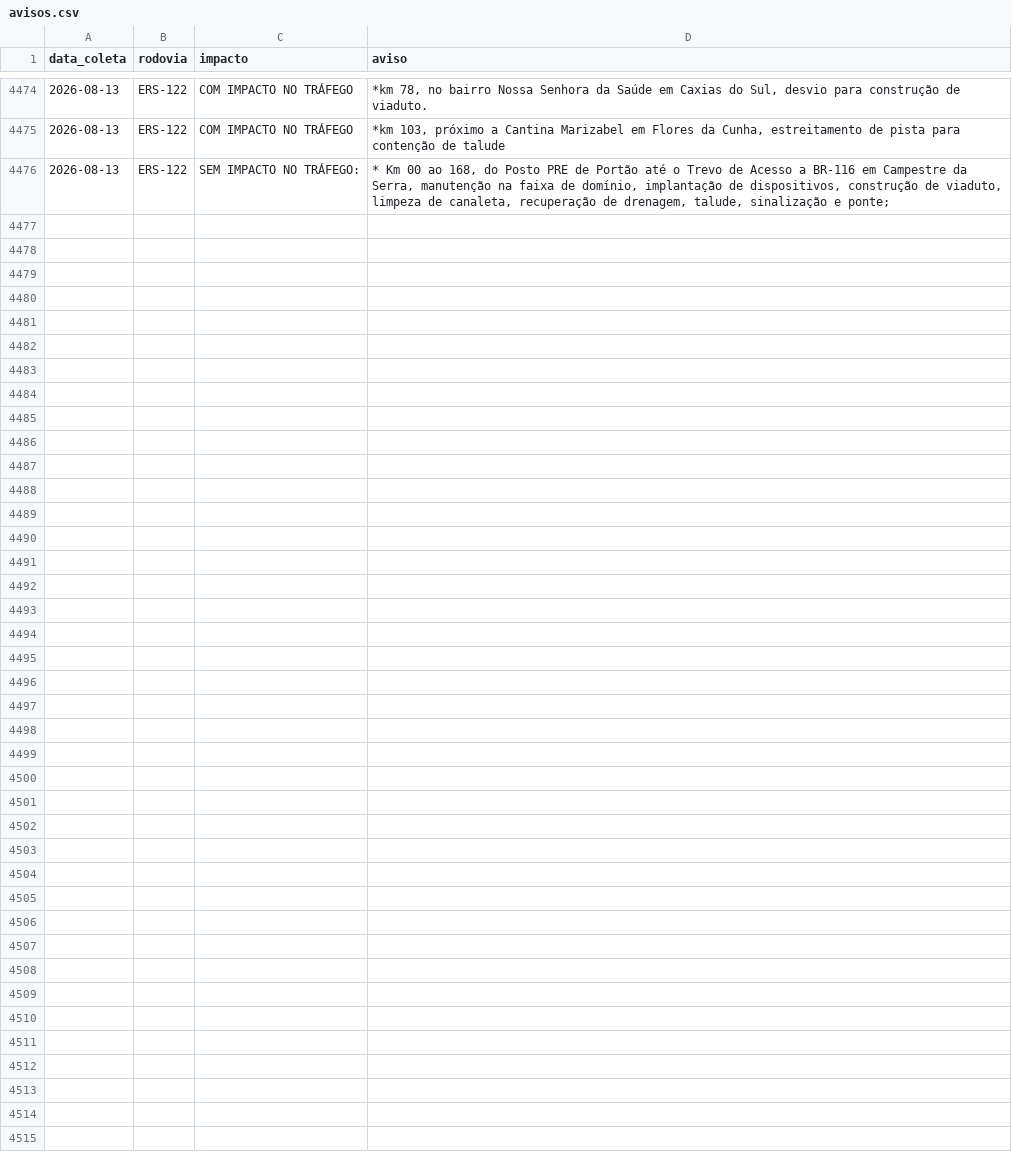
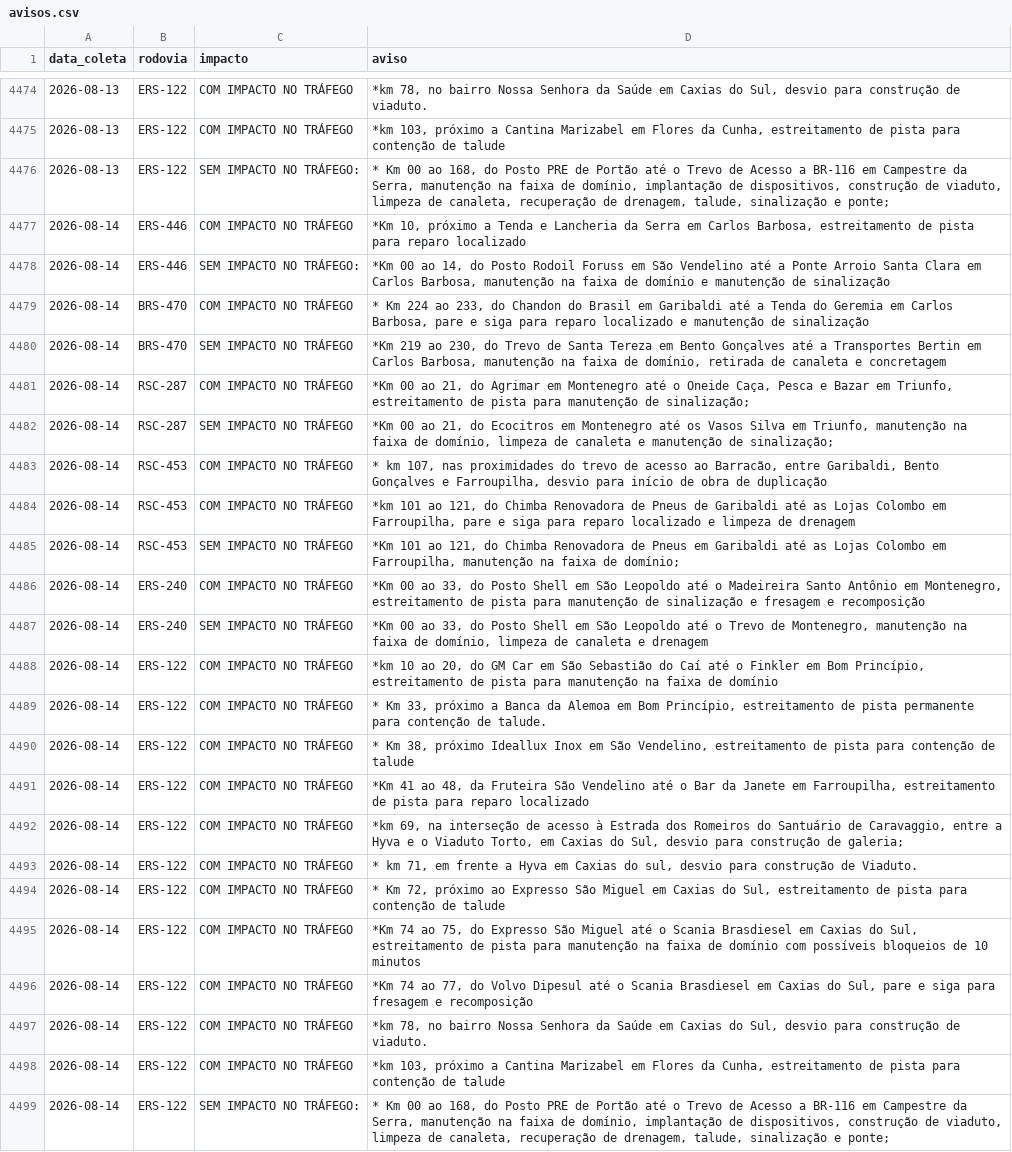
Before and after one commit to gabriel-englert/csg, a CSV file: data/avisos.csv, drawn as a sheet; only a part is shown, gaps mark what is left out.

```diff
--- a/data/avisos.csv
+++ b/data/avisos.csv
@@ -4476 +4476,24 @@ data_coleta,rodovia,impacto,aviso
 2026-08-13,ERS-122,SEM IMPACTO NO TRÁFEGO:,"* Km 00 ao 168, do Posto PRE de Portão até o Trevo de Acesso a BR-116 em Campestre da Serra, manutenção na faixa de domínio, implantação de dispositivos, construção de viaduto, limpeza de canaleta, recuperação de drenagem, talude, sinalização e ponte;"
+2026-08-14,ERS-446,COM IMPACTO NO TRÁFEGO,"*Km 10, próximo a Tenda e Lancheria da Serra em Carlos Barbosa, estreitamento de pista para reparo localizado"
+2026-08-14,ERS-446,SEM IMPACTO NO TRÁFEGO:,"*Km 00 ao 14, do Posto Rodoil Foruss em São Vendelino até a Ponte Arroio Santa Clara em Carlos Barbosa, manutenção na faixa de domínio e manutenção de sinalização"
+2026-08-14,BRS-470,COM IMPACTO NO TRÁFEGO,"* Km 224 ao 233, do Chandon do Brasil em Garibaldi até a Tenda do Geremia em Carlos Barbosa, pare e siga para reparo localizado e manutenção de sinalização"
+2026-08-14,BRS-470,SEM IMPACTO NO TRÁFEGO,"*Km 219 ao 230, do Trevo de Santa Tereza em Bento Gonçalves até a Transportes Bertin em Carlos Barbosa, manutenção na faixa de domínio, retirada de canaleta e concretagem"
+2026-08-14,RSC-287,COM IMPACTO NO TRÁFEGO,"*Km 00 ao 21, do Agrimar em Montenegro até o Oneide Caça, Pesca e Bazar em Triunfo, estreitamento de pista para manutenção de sinalização;"
+2026-08-14,RSC-287,SEM IMPACTO NO TRÁFEGO,"*Km 00 ao 21, do Ecocitros em Montenegro até os Vasos Silva em Triunfo, manutenção na faixa de domínio, limpeza de canaleta e manutenção de sinalização;"
+2026-08-14,RSC-453,COM IMPACTO NO TRÁFEGO,"* km 107, nas proximidades do trevo de acesso ao Barracão, entre Garibaldi, Bento Gonçalves e Farroupilha, desvio para início de obra de duplicação"
+2026-08-14,RSC-453,COM IMPACTO NO TRÁFEGO,"*km 101 ao 121, do Chimba Renovadora de Pneus de Garibaldi até as Lojas Colombo em Farroupilha, pare e siga para reparo localizado e limpeza de drenagem"
+2026-08-14,RSC-453,SEM IMPACTO NO TRÁFEGO,"*Km 101 ao 121, do Chimba Renovadora de Pneus em Garibaldi até as Lojas Colombo em Farroupilha, manutenção na faixa de domínio;"
+2026-08-14,ERS-240,COM IMPACTO NO TRÁFEGO,"*Km 00 ao 33, do Posto Shell em São Leopoldo até o Madeireira Santo Antônio em Montenegro, estreitamento de pista para  manutenção de sinalização e fresagem e recomposição"
+2026-08-14,ERS-240,SEM IMPACTO NO TRÁFEGO,"*Km 00 ao 33, do Posto Shell em São Leopoldo até o Trevo de Montenegro, manutenção na faixa de domínio, limpeza de canaleta e drenagem"
+2026-08-14,ERS-122,COM IMPACTO NO TRÁFEGO,"*km 10 ao 20, do GM Car em São Sebastião do Caí até o Finkler em Bom Princípio, estreitamento de pista para manutenção na faixa de domínio"
+2026-08-14,ERS-122,COM IMPACTO NO TRÁFEGO,"* Km 33, próximo a Banca da Alemoa em Bom Princípio, estreitamento de pista permanente para contenção de talude."
+2026-08-14,ERS-122,COM IMPACTO NO TRÁFEGO,"* Km 38, próximo Ideallux Inox em São Vendelino, estreitamento de pista para contenção de talude"
+2026-08-14,ERS-122,COM IMPACTO NO TRÁFEGO,"*Km 41 ao 48, da Fruteira São Vendelino até o Bar da Janete em Farroupilha, estreitamento de pista para reparo localizado"
+2026-08-14,ERS-122,COM IMPACTO NO TRÁFEGO,"*km 69, na interseção de acesso à Estrada dos Romeiros do Santuário de Caravaggio, entre a Hyva e o Viaduto Torto, em Caxias do Sul, desvio para construção de galeria;"
+2026-08-14,ERS-122,COM IMPACTO NO TRÁFEGO,"* km 71, em frente a Hyva em Caxias do sul, desvio para construção de Viaduto."
+2026-08-14,ERS-122,COM IMPACTO NO TRÁFEGO,"* Km 72, próximo ao Expresso São Miguel em Caxias do Sul, estreitamento de pista para contenção de talude"
+2026-08-14,ERS-122,COM IMPACTO NO TRÁFEGO,"*Km 74 ao 75, do Expresso São Miguel até o Scania Brasdiesel em Caxias do Sul, estreitamento de pista para manutenção na faixa de domínio com possíveis bloqueios de 10 minutos"
+2026-08-14,ERS-122,COM IMPACTO NO TRÁFEGO,"*Km 74 ao 77, do Volvo Dipesul até o Scania Brasdiesel em Caxias do Sul, pare e siga para fresagem e recomposição"
+2026-08-14,ERS-122,COM IMPACTO NO TRÁFEGO,"*km 78, no bairro Nossa Senhora da Saúde em Caxias do Sul, desvio para construção de viaduto."
+2026-08-14,ERS-122,COM IMPACTO NO TRÁFEGO,"*km 103, próximo a Cantina Marizabel em Flores da Cunha, estreitamento de pista para contenção de talude"
+2026-08-14,ERS-122,SEM IMPACTO NO TRÁFEGO:,"* Km 00 ao 168, do Posto PRE de Portão até o Trevo de Acesso a BR-116 em Campestre da Serra, manutenção na faixa de domínio, implantação de dispositivos, construção de viaduto, limpeza de canaleta, recuperação de drenagem, talude, sinalização e ponte;"
```
